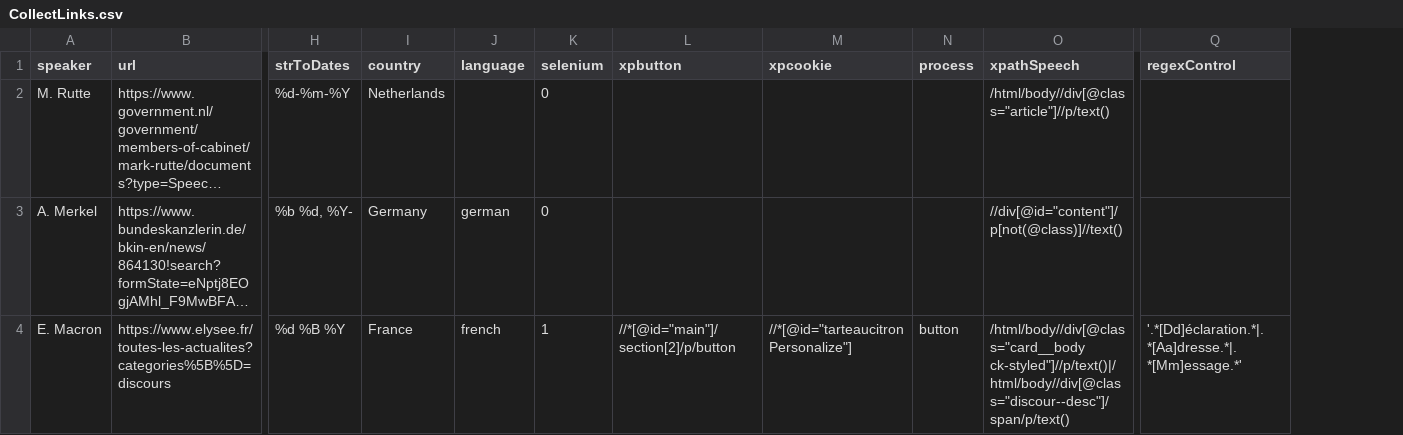
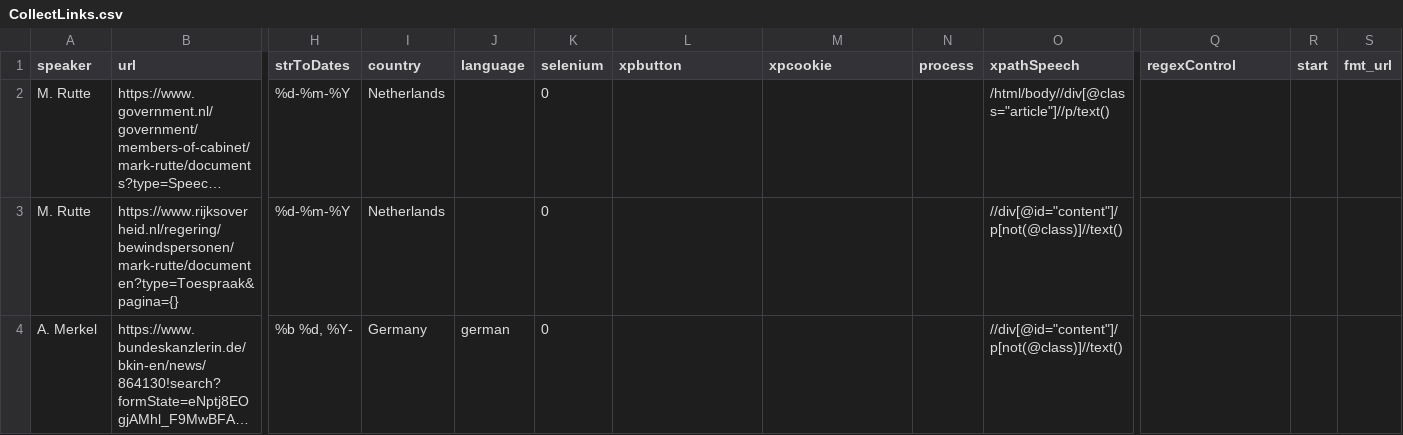
Before and after one commit to nicolaiberk/EUSpeech, a CSV file: AutomatedCollection/CollectLinks.csv, drawn as a sheet; only a part is shown, gaps mark what is left out; long unchanged cells end in …; removed rows and columns are numbered as before the commit, all else as after; rows hold the shown columns only; the diff covers the shown part only; the diff names each change by its address in the sheet, - before the commit and + after, or states it on an @@ line.

```diff
--- a/AutomatedCollection/CollectLinks.csv
+++ b/AutomatedCollection/CollectLinks.csv
+column R (start), empty
+column S (fmt_url), empty
+row 3: M. Rutte | https://www.rijksoverheid.nl/regering/bewindspersonen/mark-rutte/documenten?type=Toespraak&pagina={} | %d-%m-%Y | Netherlands |  | 0 |  |  |  | //div[@id="content"]/p[not(@class)]//text()
-row 4: E. Macron | https://www.elysee.fr/toutes-les-actualites?categories%5B%5D=discours | %d %B %Y | France | french | 1 | //*[@id="main"]/section[2]/p/button | //*[@id="tarteaucitronPersonalize"] | button | /html/body//div[@class="card__body ck-styled"]//p/text()|/html/body//div[@class="discour--desc"]/span/p/text() | '.*[Dd]éclaration.*|.*[Aa]dresse.*|.*[Mm]essage.*'
```
Also changed, not shown: 12 added rows elsewhere in this file, 2 other files.
